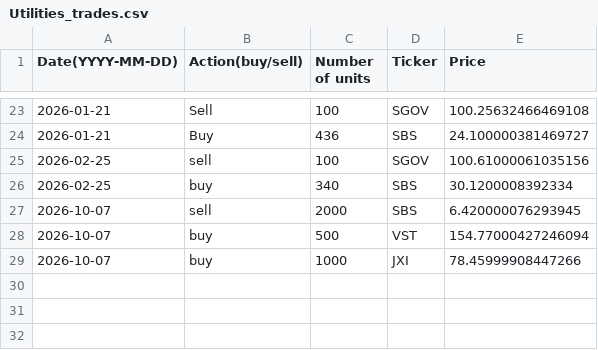
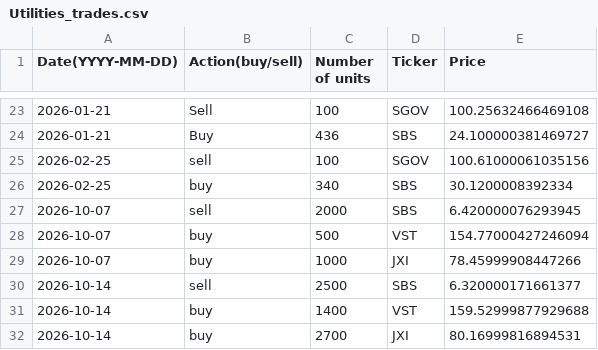
Before and after one commit to clojure-finance/hku-cim-trades, a CSV file: Completed_trades/Utilities_trades.csv, drawn as a sheet; only a part is shown, gaps mark what is left out.

```diff
--- a/Completed_trades/Utilities_trades.csv
+++ b/Completed_trades/Utilities_trades.csv
@@ -29 +29,4 @@ Date(YYYY-MM-DD),Action(buy/sell),Number of units,Ticker,Price
 2026-10-07,buy,1000,JXI,78.45999908447266
+2026-10-14,sell,2500,SBS,6.320000171661377
+2026-10-14,buy,1400,VST,159.52999877929688
+2026-10-14,buy,2700,JXI,80.16999816894531
```
Also changed, not shown: Code/Automatically_completed_trades.csv, Order_files/Utilities_order.csv.
